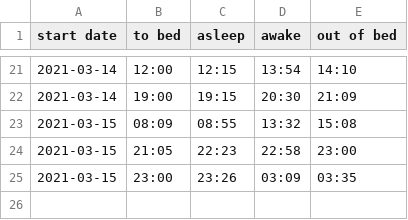
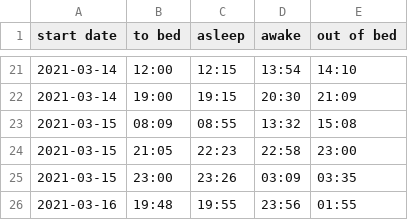
Before and after one commit to mike-lawson/mjlawson-net-next, a CSV file: public/sleep-data.csv, drawn as a sheet; only a part is shown, gaps mark what is left out; the diff names each change by its address in the sheet, - before the commit and + after, or states it on an @@ line.

Commit message:
Add more sleep

```diff
--- a/public/sleep-data.csv
+++ b/public/sleep-data.csv
+row 26: 2021-03-16 | 19:48 | 19:55 | 23:56 | 01:55
```
